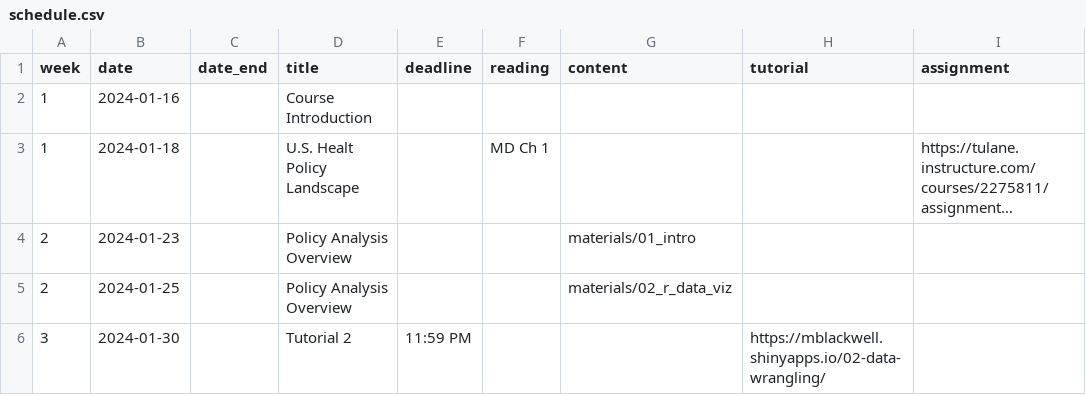
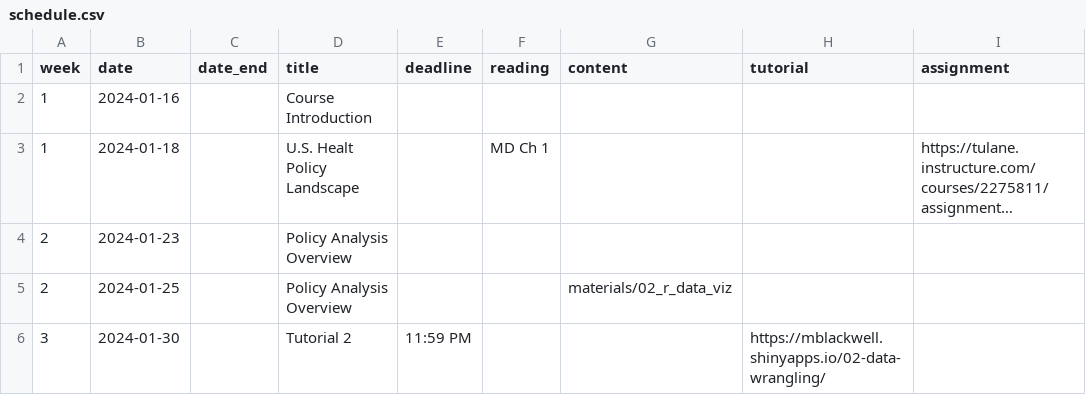
Before and after one commit to k-callison/hpam7660-sp24, a CSV file: data/schedule.csv, drawn as a sheet; only a part is shown; long unchanged cells end in …; the diff names each change by its address in the sheet, - before the commit and + after, or states it on an @@ line.

Commit message:
schedule

```diff
--- a/data/schedule.csv
+++ b/data/schedule.csv
-G4 (content): materials/01_intro
+G4 (content): (empty)
```
